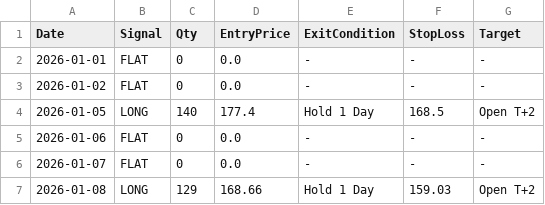
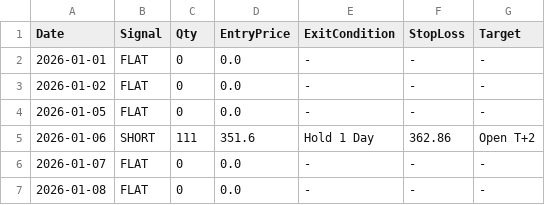
Before and after one commit to jaikaushik-prog/FINSTREEET_SUBMISSION, a CSV file: trade_plan_jan1_8_logistic.csv, drawn as a sheet.

Commit message:
Update trade signals and quantities for January 2026
Changed the signal for 2026-01-06 from LONG to SHORT and updated the quantity and entry price.

```diff
--- a/trade_plan_jan1_8_logistic.csv
+++ b/trade_plan_jan1_8_logistic.csv
@@ -3,5 +3,5 @@ Date,Signal,Qty,EntryPrice,ExitCondition,StopLoss,Target
 2026-01-02,FLAT,0,0.0,-,-,-
-2026-01-05,LONG,140,177.4,Hold 1 Day,168.5,Open T+2
-2026-01-06,FLAT,0,0.0,-,-,-
+2026-01-05,FLAT,0,0.0,-,-,-
+2026-01-06,SHORT,111,351.6,Hold 1 Day,362.86,Open T+2
 2026-01-07,FLAT,0,0.0,-,-,-
-2026-01-08,LONG,129,168.66,Hold 1 Day,159.03,Open T+2
+2026-01-08,FLAT,0,0.0,-,-,-
```
